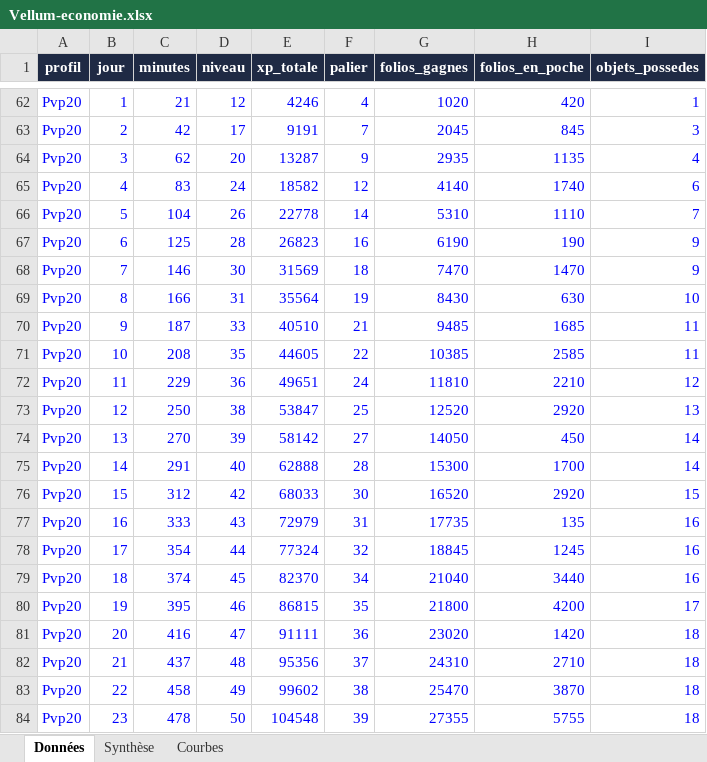
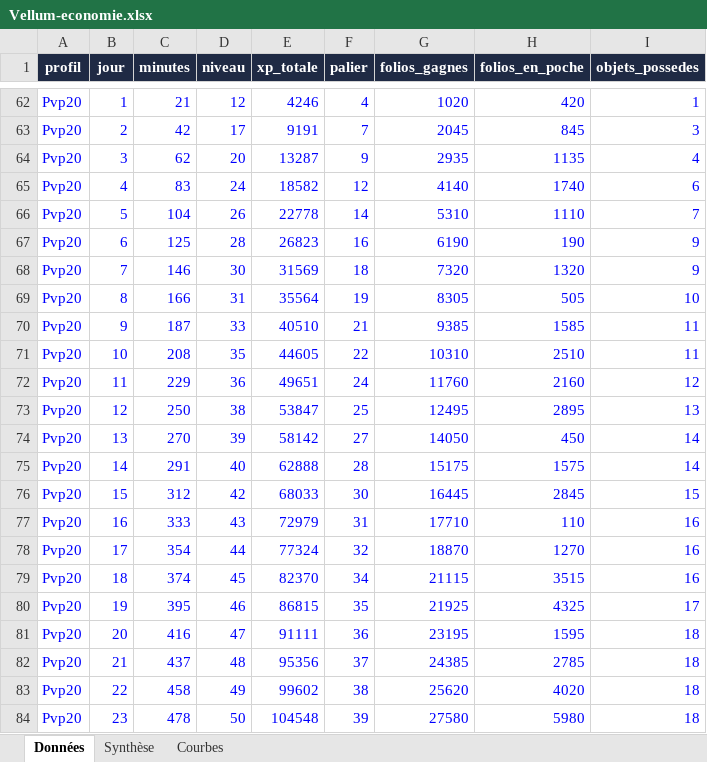
Before and after one commit to FouziGit/robloxtest, an Excel workbook: docs/economy/Vellum-economie.xlsx, sheet Données, drawn as a sheet; only a part is shown, gaps mark what is left out; values as stored, in another font and other column widths than the file's, no borders; the diff covers the shown part only; the diff names each change by its address in the sheet, - before the commit and + after, or states it on an @@ line.

```diff
--- a/docs/economy/Vellum-economie.xlsx (sheet Données)
+++ b/docs/economy/Vellum-economie.xlsx (sheet Données)
-G68 (folios_gagnes): 7470
+G68 (folios_gagnes): 7320
-H68 (folios_en_poche): 1470
+H68 (folios_en_poche): 1320
-G69 (folios_gagnes): 8430
+G69 (folios_gagnes): 8305
-H69 (folios_en_poche): 630
+H69 (folios_en_poche): 505
-G70 (folios_gagnes): 9485
+G70 (folios_gagnes): 9385
-H70 (folios_en_poche): 1685
+H70 (folios_en_poche): 1585
-G71 (folios_gagnes): 10385
+G71 (folios_gagnes): 10310
-H71 (folios_en_poche): 2585
+H71 (folios_en_poche): 2510
-G72 (folios_gagnes): 11810
+G72 (folios_gagnes): 11760
-H72 (folios_en_poche): 2210
+H72 (folios_en_poche): 2160
-G73 (folios_gagnes): 12520
+G73 (folios_gagnes): 12495
-H73 (folios_en_poche): 2920
+H73 (folios_en_poche): 2895
-G75 (folios_gagnes): 15300
+G75 (folios_gagnes): 15175
-H75 (folios_en_poche): 1700
+H75 (folios_en_poche): 1575
-G76 (folios_gagnes): 16520
+G76 (folios_gagnes): 16445
-H76 (folios_en_poche): 2920
+H76 (folios_en_poche): 2845
-G77 (folios_gagnes): 17735
+G77 (folios_gagnes): 17710
-H77 (folios_en_poche): 135
+H77 (folios_en_poche): 110
-G78 (folios_gagnes): 18845
+G78 (folios_gagnes): 18870
-H78 (folios_en_poche): 1245
+H78 (folios_en_poche): 1270
-G79 (folios_gagnes): 21040
+G79 (folios_gagnes): 21115
-H79 (folios_en_poche): 3440
+H79 (folios_en_poche): 3515
-G80 (folios_gagnes): 21800
+G80 (folios_gagnes): 21925
-H80 (folios_en_poche): 4200
+H80 (folios_en_poche): 4325
-G81 (folios_gagnes): 23020
+G81 (folios_gagnes): 23195
-H81 (folios_en_poche): 1420
+H81 (folios_en_poche): 1595
-G82 (folios_gagnes): 24310
+G82 (folios_gagnes): 24385
-H82 (folios_en_poche): 2710
+H82 (folios_en_poche): 2785
-G83 (folios_gagnes): 25470
+G83 (folios_gagnes): 25620
-H83 (folios_en_poche): 3870
+H83 (folios_en_poche): 4020
-G84 (folios_gagnes): 27355
+G84 (folios_gagnes): 27580
-H84 (folios_en_poche): 5755
+H84 (folios_en_poche): 5980
```
Also changed, not shown: 407 edited cells elsewhere in this sheet, 19 other files.
